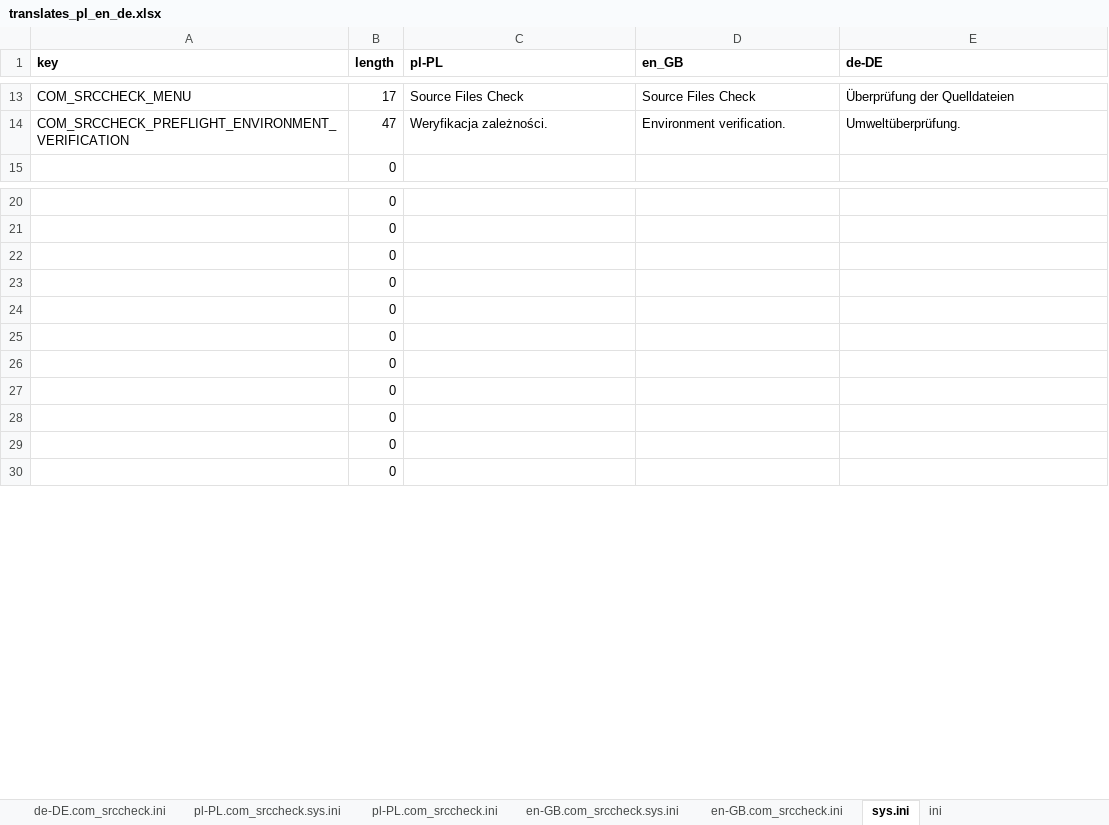
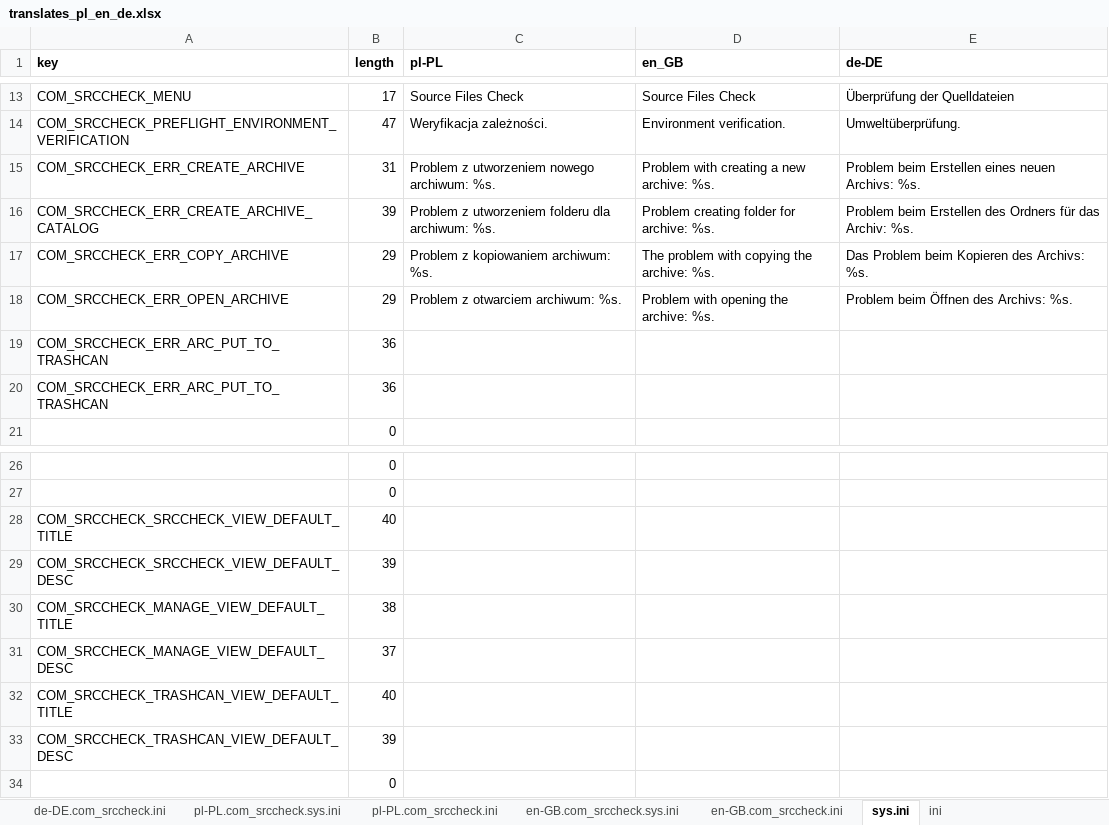
Before and after one commit to variax73/com_srccheck, an Excel workbook: com_srccheck/translates_pl_en_de.xlsx, sheet sys.ini, drawn as a sheet; only a part is shown, gaps mark what is left out; values as stored, in another font and other column widths than the file's, no borders; removed rows and columns are numbered as before the commit, all else as after; the diff names each change by its address in the sheet, - before the commit and + after, or states it on an @@ line.

```diff
--- a/com_srccheck/translates_pl_en_de.xlsx (sheet sys.ini)
+++ b/com_srccheck/translates_pl_en_de.xlsx (sheet sys.ini)
+row 15: COM_SRCCHECK_ERR_CREATE_ARCHIVE | 31 | Problem z utworzeniem nowego archiwum: %s. | Problem with creating a new archive: %s. | Problem beim Erstellen eines neuen Archivs: %s.
+row 16: COM_SRCCHECK_ERR_CREATE_ARCHIVE_CATALOG | 39 | Problem z utworzeniem folderu dla archiwum: %s. | Problem creating folder for archive: %s. | Problem beim Erstellen des Ordners für das Archiv: %s.
+row 17: COM_SRCCHECK_ERR_COPY_ARCHIVE | 29 | Problem z kopiowaniem archiwum: %s. | The problem with copying the archive: %s. | Das Problem beim Kopieren des Archivs: %s.
+row 18: COM_SRCCHECK_ERR_OPEN_ARCHIVE | 29 | Problem z otwarciem archiwum: %s. | Problem with opening the archive: %s. | Problem beim Öffnen des Archivs: %s.
+row 19: COM_SRCCHECK_ERR_ARC_PUT_TO_TRASHCAN | 36
+row 20: COM_SRCCHECK_ERR_ARC_PUT_TO_TRASHCAN | 36
-row 22:  | 0
-row 23:  | 0
-row 24:  | 0
-row 25:  | 0
-row 26:  | 0
-row 27:  | 0
-row 28:  | 0
-row 29:  | 0
+row 28: COM_SRCCHECK_SRCCHECK_VIEW_DEFAULT_TITLE | 40
+row 29: COM_SRCCHECK_SRCCHECK_VIEW_DEFAULT_DESC | 39
+row 30: COM_SRCCHECK_MANAGE_VIEW_DEFAULT_TITLE | 38
+row 31: COM_SRCCHECK_MANAGE_VIEW_DEFAULT_DESC | 37
+row 32: COM_SRCCHECK_TRASHCAN_VIEW_DEFAULT_TITLE | 40
+row 33: COM_SRCCHECK_TRASHCAN_VIEW_DEFAULT_DESC | 39
```
Also changed, not shown: sheet ini, sheet en-GB.com_srccheck.ini, sheet pl-PL.com_srccheck.ini, sheet de-DE.com_srccheck.ini, sheet en-GB.com_srccheck.sys.ini, sheet pl-PL.com_srccheck.sys.ini, 1 more sheet, formulas that keep their value, 38 other files.
